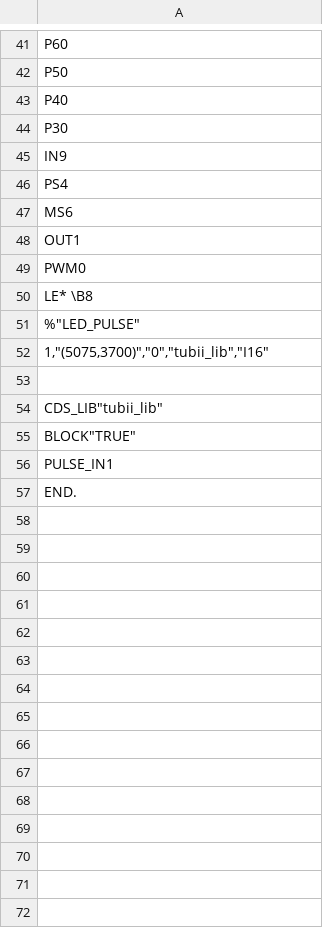
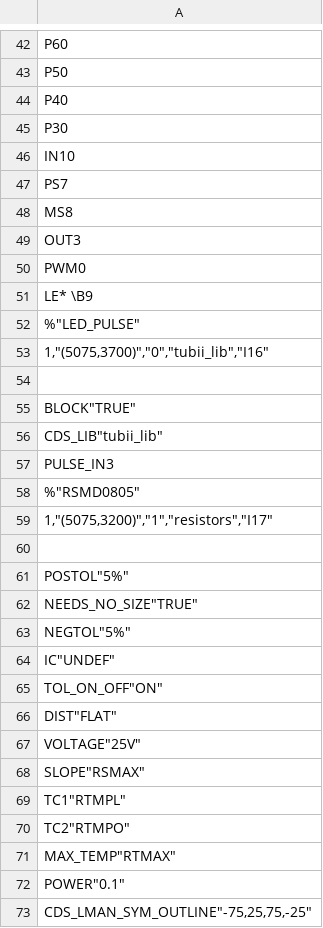
Before and after one commit to marzece/TUBII, a CSV file: SPB_Data/TUBII5/worklib/generic_pulse/sch_1/page1.csv, drawn as a sheet; only a part is shown, gaps mark what is left out; the shorter side is filled out with more unchanged rows; addresses are those after the commit; the diff covers the shown part only; the diff names each change by its address in the sheet, - before the commit and + after, or states it on an @@ line.

```diff
--- a/SPB_Data/TUBII5/worklib/generic_pulse/sch_1/page1.csv
+++ b/SPB_Data/TUBII5/worklib/generic_pulse/sch_1/page1.csv
-A46: IN9
+A46: IN10
-A47: PS4
+A47: PS7
-A48: MS6
+A48: MS8
-A49: OUT1
+A49: OUT3
-A51: LE* \B8
+A51: LE* \B9
+row 55: BLOCK"TRUE"
-A57: BLOCK"TRUE"
+A57: PULSE_IN3
-A58: PULSE_IN1
+A58: %"RSMD0805"
+row 59: 1,"(5075,3200)","1","resistors","I17"
+row 60: (empty)
+row 61: POSTOL"5%"
+row 62: NEEDS_NO_SIZE"TRUE"
+row 63: NEGTOL"5%"
+row 64: IC"UNDEF"
+row 65: TOL_ON_OFF"ON"
+row 66: DIST"FLAT"
+row 67: VOLTAGE"25V"
+row 68: SLOPE"RSMAX"
+row 69: TC1"RTMPL"
+row 70: TC2"RTMPO"
+row 71: MAX_TEMP"RTMAX"
+row 72: POWER"0.1"
+row 73: CDS_LMAN_SYM_OUTLINE"-75,25,75,-25"
```
Also changed, not shown: 8 added rows and 17 edited cells elsewhere in this file, SPB_Data/TUBII5/worklib/generic_delays/sch_1/page1.csv, 30 other files.
